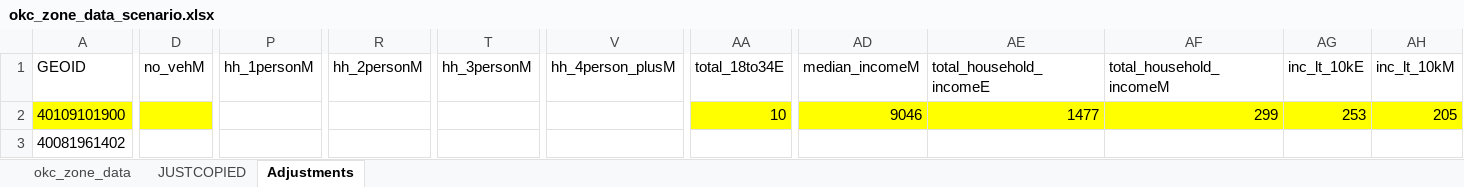
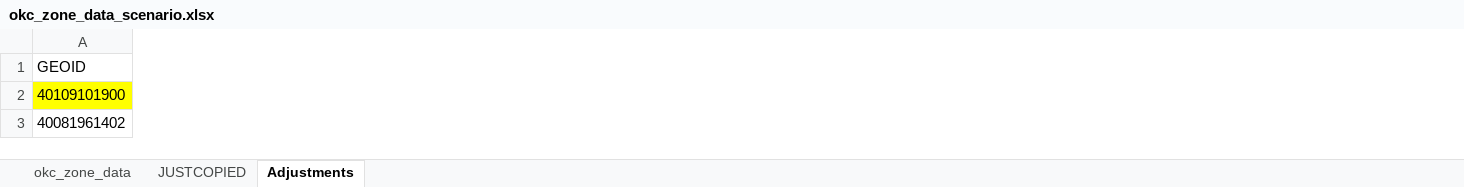
Before and after one commit to SageGrey/SES5394_TravelForcasting, an Excel workbook: data/okc_zone_data_scenario.xlsx, sheet Adjustments, drawn as a sheet; only a part is shown, gaps mark what is left out; values as stored, in another font and other column widths than the file's, no borders; removed rows and columns are numbered as before the commit, all else as after; the diff covers the shown part only; the diff names each change by its address in the sheet, - before the commit and + after, or states it on an @@ line.

```diff
--- a/data/okc_zone_data_scenario.xlsx (sheet Adjustments)
+++ b/data/okc_zone_data_scenario.xlsx (sheet Adjustments)
-column D (no_vehM), empty
-column P (hh_1personM), empty
-column R (hh_2personM), empty
-column T (hh_3personM), empty
-column V (hh_4person_plusM), empty
-column AA (total_18to34E), row 2: 10
-column AD (median_incomeM), row 2: 9046
-column AE (total_household_incomeE), row 2: 1477
-column AF (total_household_incomeM), row 2: 299
-column AG (inc_lt_10kE), row 2: 253
-column AH (inc_lt_10kM), row 2: 205
```
Also changed, not shown: 1 added row, 1 removed row, 38 removed columns and 121 edited cells elsewhere in this sheet, formulas that keep their value, 17 other files.
